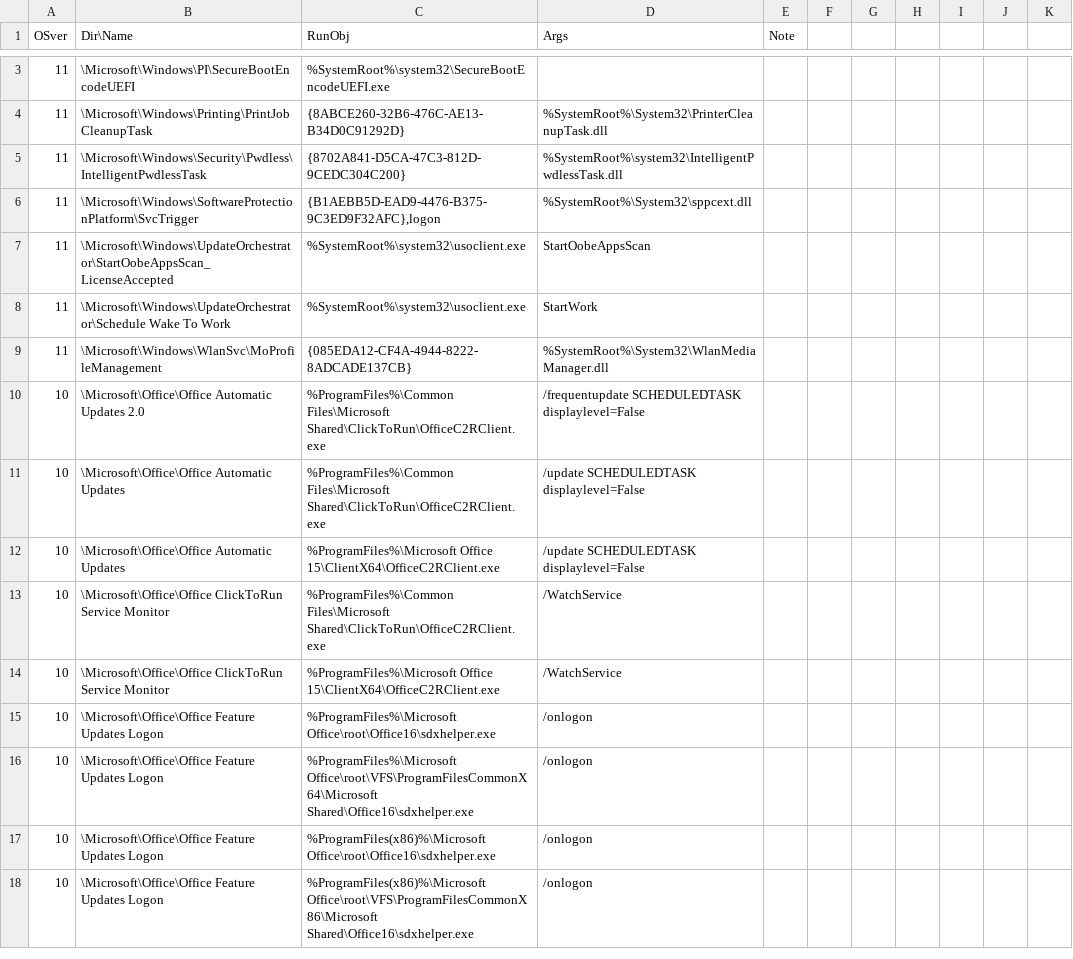
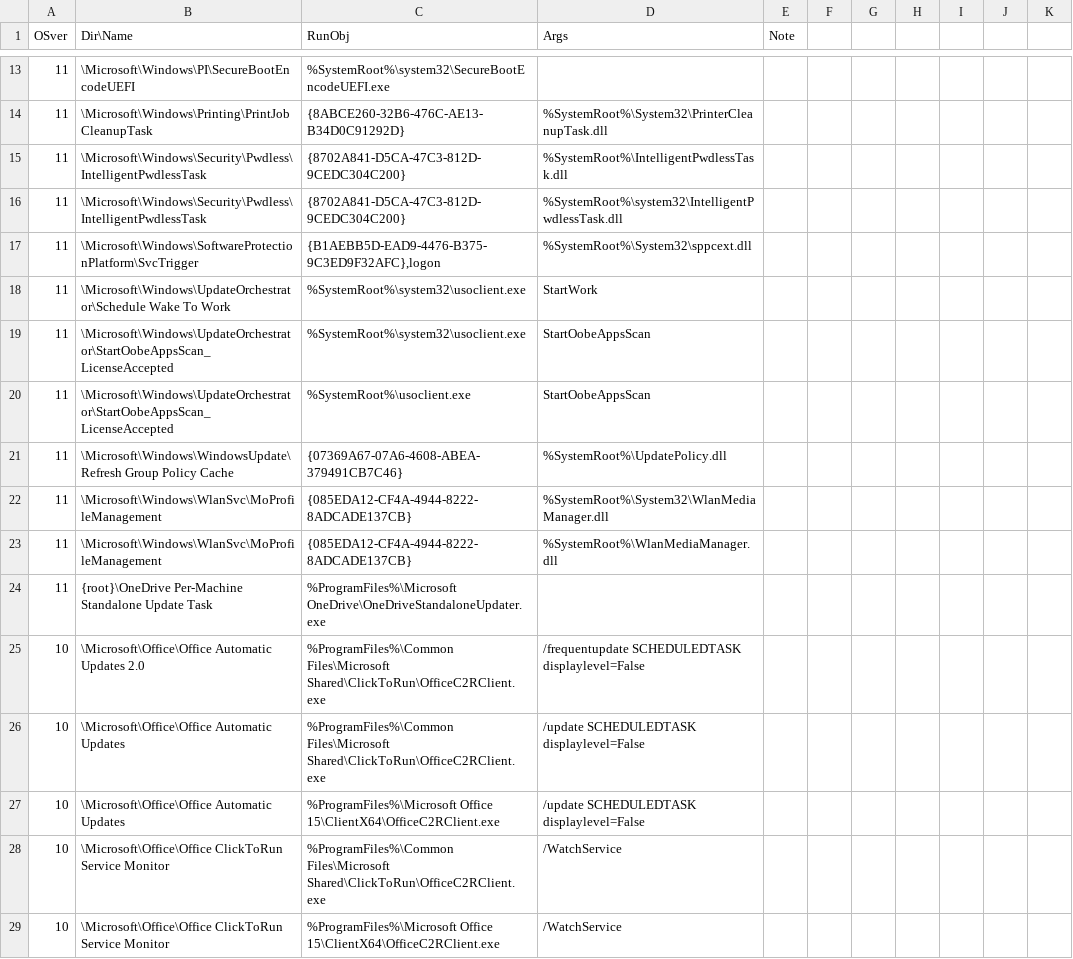
Before and after one commit to dragokas/hijackthis, a CSV file: src/database/TasksWhite.csv, drawn as a sheet; only a part is shown, gaps mark what is left out; the shorter side is filled out with more unchanged rows; the diff covers the shown part only.

Commit message:
3.4.0.1 Alpha  - Fixed a vulnerability in the buffer overflow of the scan results list.  - Fixed a critical error in the HiJackThis backup restoration function: 	* It is not recommended to use the "Restore" button for backups in versions 3.3.0.5 - 3.3.0.11 without updating to this version, as it may destroy all other backups; 	* However, it is safe to revert to backups created by previous versions of HiJackThis.  - Compatibility improvements and BCD fix when using registry restoration through Autobackup Registry: 	* ABR updated to v1.12 (thanks to D.Kuznetsov).  - Fixed a crash on right-click on certain items in scan results (thanks to de-served for reporting).  - O7 - KnownFolder: (folder missing) false triggering on legal redirection fixed. The redirection fix now also includes creating folder structure (thanks to de-served).  - UI behavior fixes for Ctrl + F.  - Fixed regression: item not being marked on double-click.  - Added escaping www. => vvv.  - Improved program update procedure for certificate errors (thanks to regist).  - O22, O23 whitelists have been updated.  - MS certificates have been updated (thanks to Sandor).

```diff
--- a/src/database/TasksWhite.csv
+++ b/src/database/TasksWhite.csv
@@ -4,7 +14,12 @@ OSver;Dir\Name;RunObj;Args;Note
 11; \Microsoft\Windows\Printing\PrintJobCleanupTask; {8ABCE260-32B6-476C-AE13-B34D0C91292D}; %SystemRoot%\System32\PrinterCleanupTask.dll
+11; \Microsoft\Windows\Security\Pwdless\IntelligentPwdlessTask; {8702A841-D5CA-47C3-812D-9CEDC304C200}; %SystemRoot%\IntelligentPwdlessTask.dll
 11; \Microsoft\Windows\Security\Pwdless\IntelligentPwdlessTask; {8702A841-D5CA-47C3-812D-9CEDC304C200}; %SystemRoot%\system32\IntelligentPwdlessTask.dll
 11; \Microsoft\Windows\SoftwareProtectionPlatform\SvcTrigger; {B1AEBB5D-EAD9-4476-B375-9C3ED9F32AFC},logon; %SystemRoot%\System32\sppcext.dll
+11; \Microsoft\Windows\UpdateOrchestrator\Schedule Wake To Work; %SystemRoot%\system32\usoclient.exe; StartWork
 11; \Microsoft\Windows\UpdateOrchestrator\StartOobeAppsScan_LicenseAccepted; %SystemRoot%\system32\usoclient.exe; StartOobeAppsScan
-11; \Microsoft\Windows\UpdateOrchestrator\Schedule Wake To Work; %SystemRoot%\system32\usoclient.exe; StartWork
+11; \Microsoft\Windows\UpdateOrchestrator\StartOobeAppsScan_LicenseAccepted; %SystemRoot%\usoclient.exe; StartOobeAppsScan
+11; \Microsoft\Windows\WindowsUpdate\Refresh Group Policy Cache; {07369A67-07A6-4608-ABEA-379491CB7C46}; %SystemRoot%\UpdatePolicy.dll
 11; \Microsoft\Windows\WlanSvc\MoProfileManagement; {085EDA12-CF4A-4944-8222-8ADCADE137CB}; %SystemRoot%\System32\WlanMediaManager.dll
+11; \Microsoft\Windows\WlanSvc\MoProfileManagement; {085EDA12-CF4A-4944-8222-8ADCADE137CB}; %SystemRoot%\WlanMediaManager.dll
+11; {root}\OneDrive Per-Machine Standalone Update Task; %ProgramFiles%\Microsoft OneDrive\OneDriveStandaloneUpdater.exe
 10; \Microsoft\Office\Office Automatic Updates 2.0; %ProgramFiles%\Common Files\Microsoft Shared\ClickToRun\OfficeC2RClient.exe; /frequentupdate SCHEDULEDTASK displaylevel=False
```
Also changed, not shown: 18 added rows, 33 moved rows and 2 edited cells elsewhere in this file, src/tools/Cert/enumerator/Root/Hashes.csv, 48 other files.
